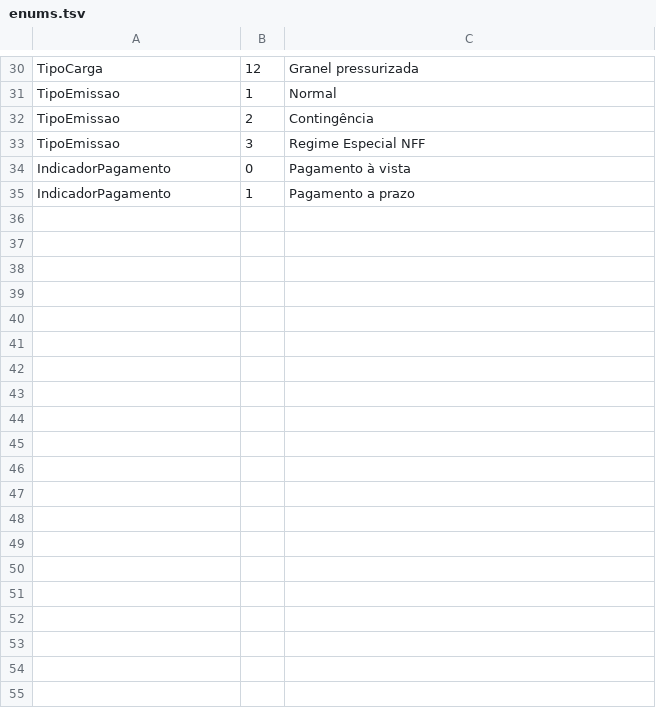
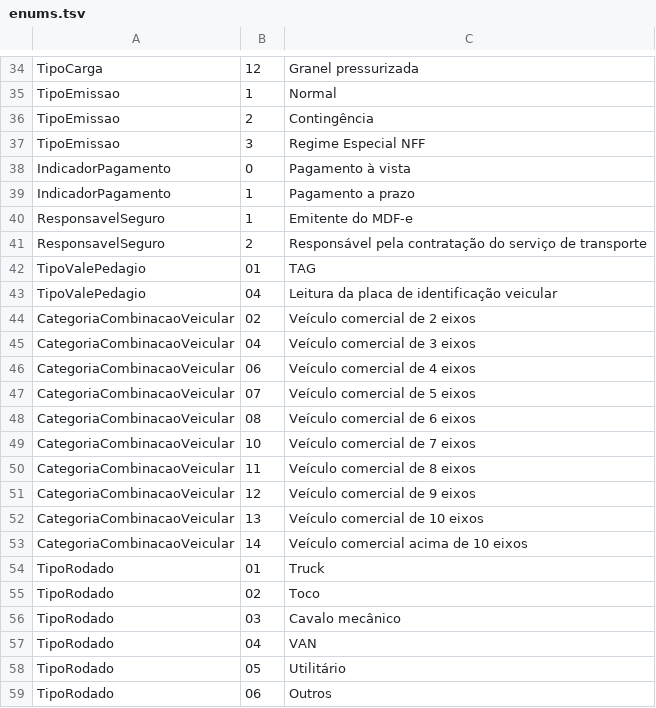
Before and after one commit to 4devsmart/wrapper-api, a TSV file: internal/mdfe/enums.tsv, drawn as a sheet; only a part is shown, gaps mark what is left out; the diff covers the shown part only.

Commit message:
docs(openapi): confere os enums contra o XSD oficial
Os valores de cada campo enumerado passam a sair do XSD que acompanha o pacote
de schemas da biblioteca, a mesma fonte que a SEFAZ publica junto ao MOC:
valores de xs:enumeration, rótulos de xs:documentation.

A conferência achou erros no que estava escrito de memória:

- tpMotivo do evento de insucesso: 1 e 2 trocados
- tpProp do MDF-e: rótulos de outra tabela
- tpEmis do CT-e: valor 5 (FSDA) saiu do layout na 4.00
- tpServ: 6, 7 e 8 só existem no CT-e OS, modelo 67
- respSeg do CT-e: só 4 e 5 desde a 3.00
- tpValePed: só 01 e 04 na versão 3.00

São 103 campos com lista de valores publicada, contra 38 antes. Ficaram de fora
os que eu não conseguiria afirmar sem checar o layout campo a campo: rótulo
fiscal errado em documentação pública é pior que campo sem rótulo.

Os indicadores booleanos ganharam a ressalva de que omitir o campo equivale a
não, que é como a SEFAZ os trata e não está no tipo.

Duas correções no gerador: campo de lista recebia o enum no array em vez do
item, e a remoção da enumeração informal do comentário deixava " ." na
descrição.

make enums-conferir compara o declarado com o XSD. Sem o cache em acbr-libs/
ele avisa e sai limpo, então não quebra o CI.

```diff
--- a/internal/mdfe/enums.tsv
+++ b/internal/mdfe/enums.tsv
@@ -35 +39,21 @@ IndicadorPagamento	0	Pagamento à vista
 IndicadorPagamento	1	Pagamento a prazo
+ResponsavelSeguro	1	Emitente do MDF-e
+ResponsavelSeguro	2	Responsável pela contratação do serviço de transporte
+TipoValePedagio	01	TAG
+TipoValePedagio	04	Leitura da placa de identificação veicular
+CategoriaCombinacaoVeicular	02	Veículo comercial de 2 eixos
+CategoriaCombinacaoVeicular	04	Veículo comercial de 3 eixos
+CategoriaCombinacaoVeicular	06	Veículo comercial de 4 eixos
+CategoriaCombinacaoVeicular	07	Veículo comercial de 5 eixos
+CategoriaCombinacaoVeicular	08	Veículo comercial de 6 eixos
+CategoriaCombinacaoVeicular	10	Veículo comercial de 7 eixos
+CategoriaCombinacaoVeicular	11	Veículo comercial de 8 eixos
+CategoriaCombinacaoVeicular	12	Veículo comercial de 9 eixos
+CategoriaCombinacaoVeicular	13	Veículo comercial de 10 eixos
+CategoriaCombinacaoVeicular	14	Veículo comercial acima de 10 eixos
+TipoRodado	01	Truck
+TipoRodado	02	Toco
+TipoRodado	03	Cavalo mecânico
+TipoRodado	04	VAN
+TipoRodado	05	Utilitário
+TipoRodado	06	Outros
```
Also changed, not shown: 45 added rows and 3 edited cells elsewhere in this file, internal/cte/enums.tsv, internal/fiscal/glossario.tsv, 8 other files.
